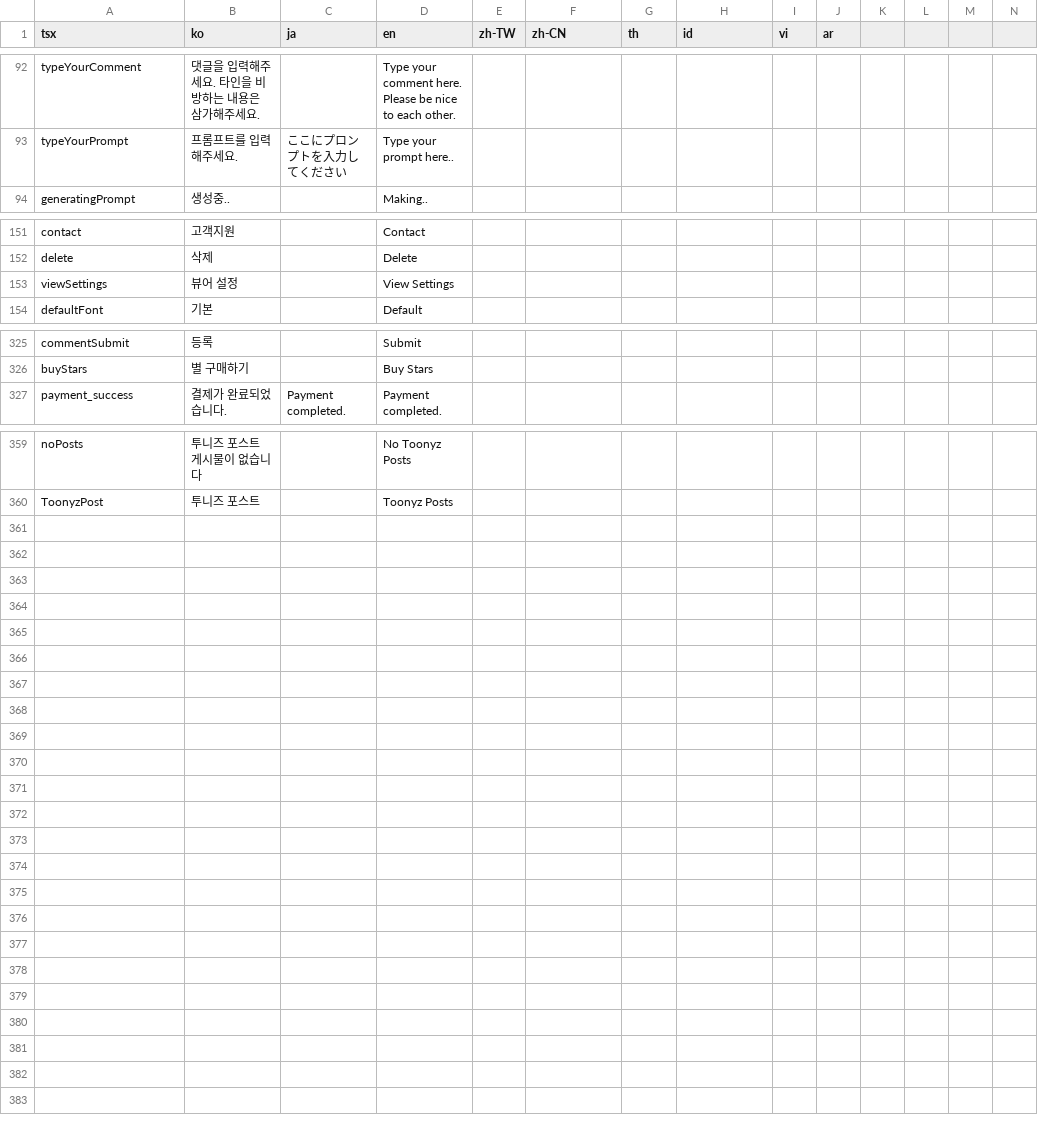
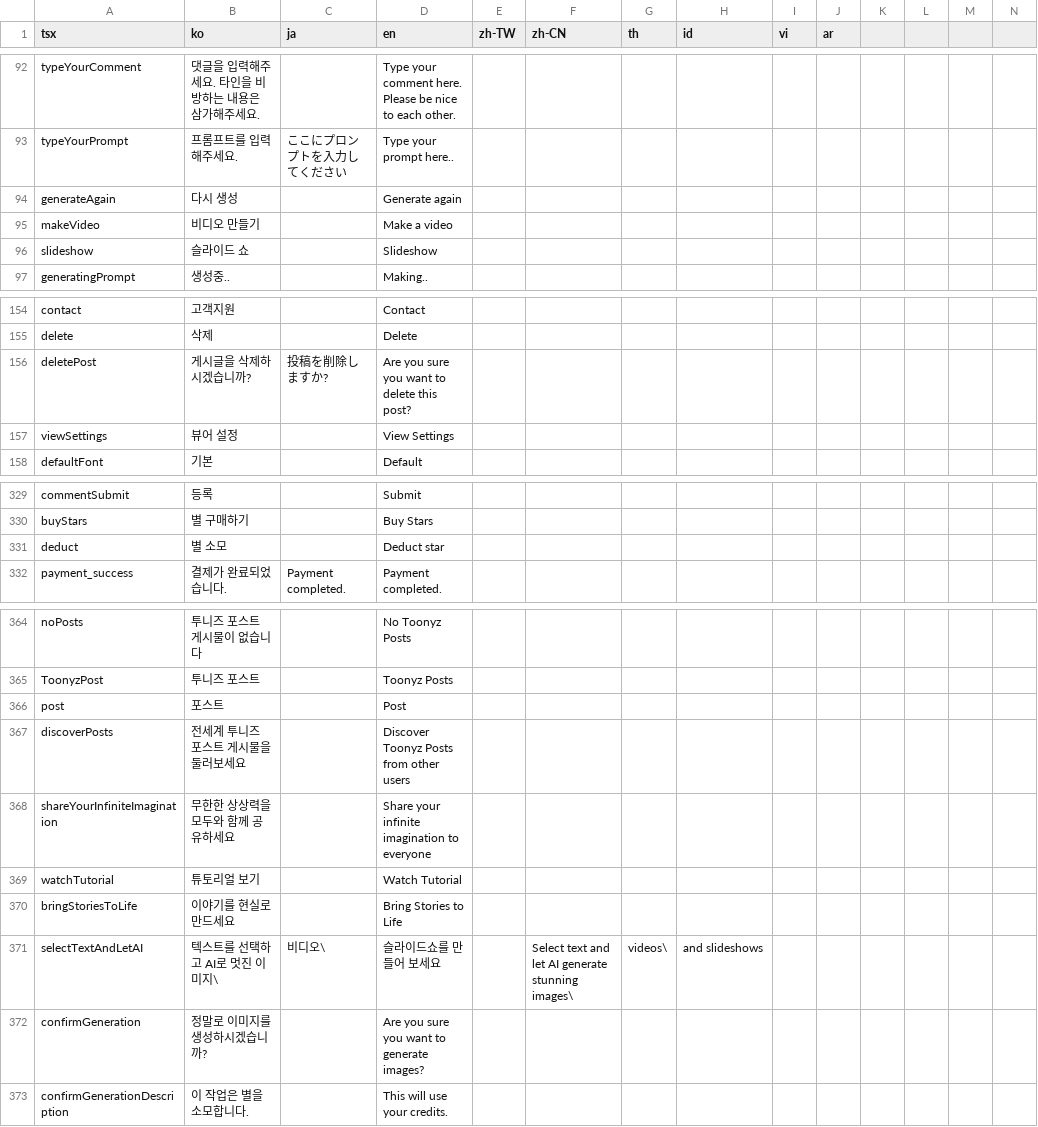
Before and after one commit to rafi-isakh/animation-studio, a CSV file: public/translations.csv, drawn as a sheet; only a part is shown, gaps mark what is left out; rows hold the shown columns only; the diff names each change by its address in the sheet, - before the commit and + after, or states it on an @@ line.

```diff
--- a/public/translations.csv
+++ b/public/translations.csv
+row 94: generateAgain | 다시 생성 |  | Generate again
+row 95: makeVideo | 비디오 만들기 |  | Make a video
+row 96: slideshow | 슬라이드 쇼 |  | Slideshow
+row 156: deletePost | 게시글을 삭제하시겠습니까? | 投稿を削除しますか? | Are you sure you want to delete this post?
+row 331: deduct | 별 소모 |  | Deduct star
+row 366: post | 포스트 |  | Post
+row 367: discoverPosts | 전세계 투니즈 포스트 게시물을 둘러보세요 |  | Discover Toonyz Posts from other users
+row 368: shareYourInfiniteImagination | 무한한 상상력을 모두와 함께 공유하세요 |  | Share your infinite imagination to everyone
+row 369: watchTutorial | 튜토리얼 보기 |  | Watch Tutorial
+row 370: bringStoriesToLife | 이야기를 현실로 만드세요 |  | Bring Stories to Life
+row 371: selectTextAndLetAI | 텍스트를 선택하고 AI로 멋진 이미지\ | 비디오\ | 슬라이드쇼를 만들어 보세요 |  | Select text and let AI generate stunning images\ | videos\ | and slideshows
+row 372: confirmGeneration | 정말로 이미지를 생성하시겠습니까? |  | Are you sure you want to generate images?
+row 373: confirmGenerationDescription | 이 작업은 별을 소모합니다. |  | This will use your credits.
```
Also changed, not shown: 12 other files.
